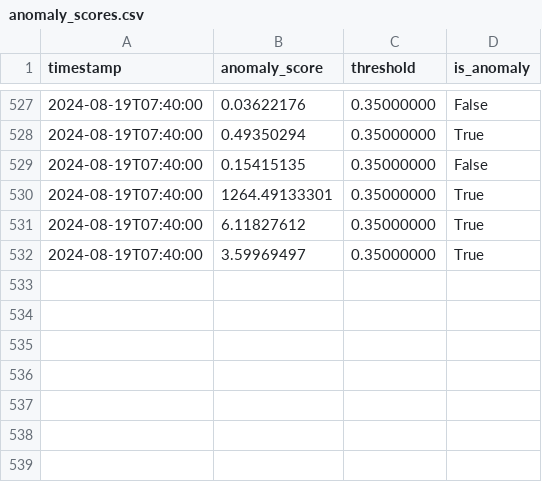
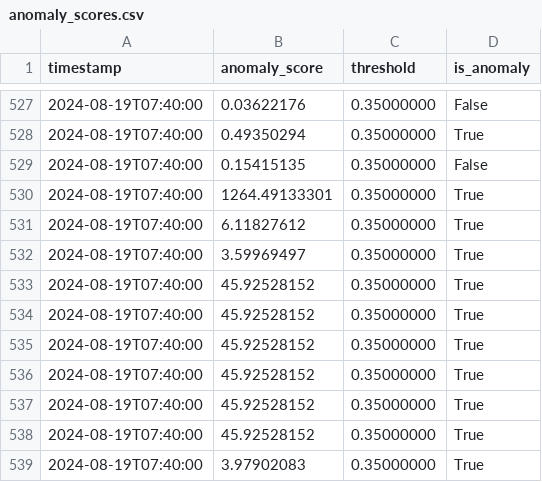
Before and after one commit to simon03instru/AWS-anomalies-detection-diagnosis, a CSV file: anomaly_detection/anomaly_monitor_diy_stageof_yogyakarta/logs/anomaly_scores.csv, drawn as a sheet; only a part is shown, gaps mark what is left out; the diff names each change by its address in the sheet, - before the commit and + after, or states it on an @@ line.

```diff
--- a/anomaly_detection/anomaly_monitor_diy_stageof_yogyakarta/logs/anomaly_scores.csv
+++ b/anomaly_detection/anomaly_monitor_diy_stageof_yogyakarta/logs/anomaly_scores.csv
+row 533: 2024-08-19T07:40:00 | 45.92528152 | 0.35000000 | True
+row 534: 2024-08-19T07:40:00 | 45.92528152 | 0.35000000 | True
+row 535: 2024-08-19T07:40:00 | 45.92528152 | 0.35000000 | True
+row 536: 2024-08-19T07:40:00 | 45.92528152 | 0.35000000 | True
+row 537: 2024-08-19T07:40:00 | 45.92528152 | 0.35000000 | True
+row 538: 2024-08-19T07:40:00 | 45.92528152 | 0.35000000 | True
+row 539: 2024-08-19T07:40:00 | 3.97902083 | 0.35000000 | True
```
Also changed, not shown: anomaly_detection/anomaly_monitor_dki_kebun_bibit/data/weather_data.csv, anomaly_detection/anomaly_monitor_dki_kebun_bibit/logs/anomaly_scores.csv, 40 other files.
